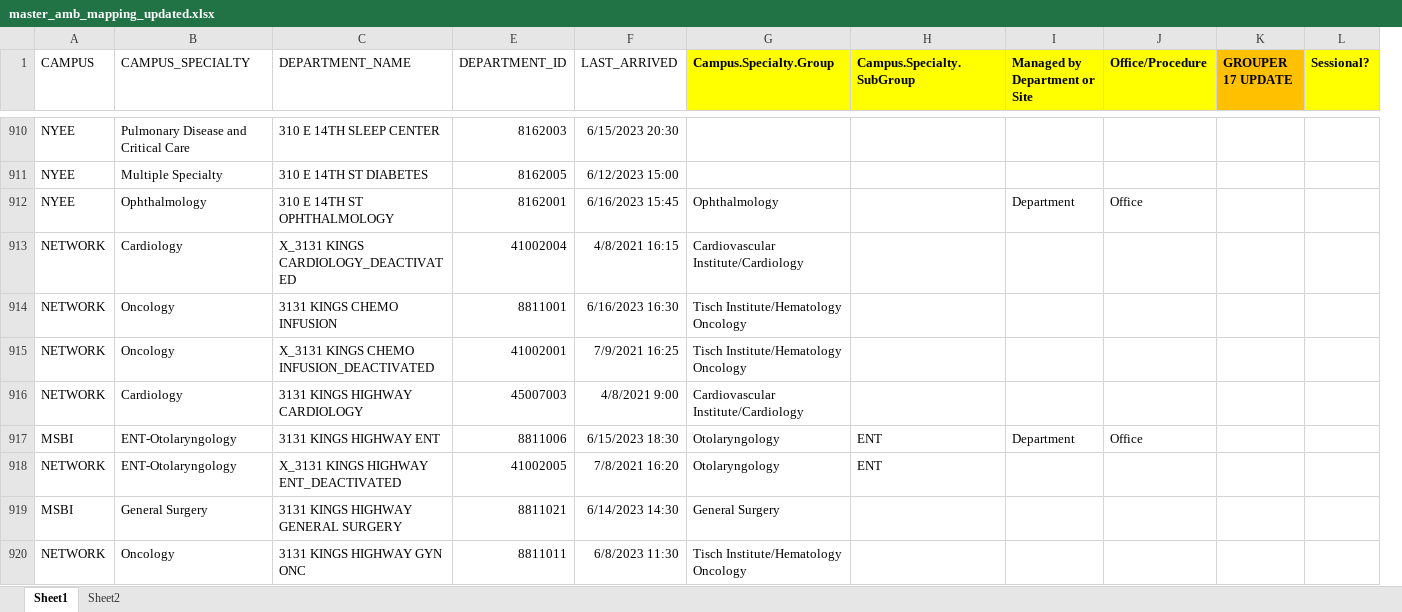
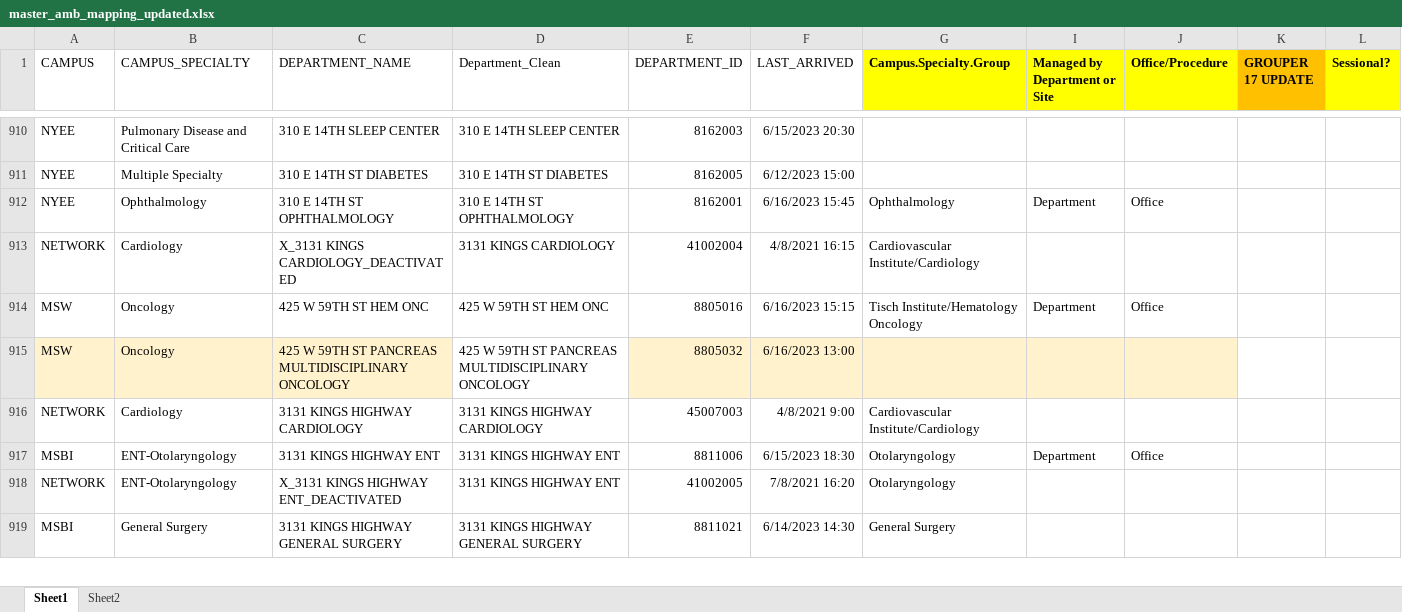
Before and after one commit to MSHS-Strategic-Amb-Ops/server-upload, an Excel workbook: master_amb_mapping_updated.xlsx, sheet Sheet1, drawn as a sheet; only a part is shown, gaps mark what is left out; values as stored, in another font and other column widths than the file's, no borders; removed rows and columns are numbered as before the commit, all else as after; the diff covers the shown part only; the diff names each change by its address in the sheet, - before the commit and + after, or states it on an @@ line.

Commit message:
updated master department mapping

```diff
--- a/master_amb_mapping_updated.xlsx (sheet Sheet1)
+++ b/master_amb_mapping_updated.xlsx (sheet Sheet1)
@@ column D (Department_Clean) unhidden, rows 910-913: 310 E 14TH SLEEP CENTER | 310 E 14TH ST DIABETES | 310 E 14TH ST OPHTHALMOLOGY | 3131 KINGS CARDIOLOGY; rows 916-919: 3131 KINGS HIGHWAY CARDIOLOGY | 3131 KINGS HIGHWAY ENT | 3131 KINGS HIGHWAY ENT | 3131 KINGS HIGHWAY GENERAL SURGERY @@
@@ column H (Campus.Specialty.SubGroup) hidden, rows 917-918: ENT | ENT @@
-row 914: NETWORK | Oncology | 3131 KINGS CHEMO INFUSION | 8811001 | 6/16/2023 16:30 | Tisch Institute/Hematology Oncology
-row 915: NETWORK | Oncology | X_3131 KINGS CHEMO INFUSION_DEACTIVATED | 41002001 | 7/9/2021 16:25 | Tisch Institute/Hematology Oncology
@@ row 988 moved to row 914: MSW @@
+row 915: MSW | Oncology | 425 W 59TH ST PANCREAS MULTIDISCIPLINARY ONCOLOGY | 425 W 59TH ST PANCREAS MULTIDISCIPLINARY ONCOLOGY | 8805032 | 6/16/2023 13:00
-row 920: NETWORK | Oncology | 3131 KINGS HIGHWAY GYN ONC | 8811011 | 6/8/2023 11:30 | Tisch Institute/Hematology Oncology
```
Also changed, not shown: 30 added rows, 25 removed rows, 55 moved rows and 13 edited cells elsewhere in this sheet, master_amb_sessional_provider_mapping.xlsx.
